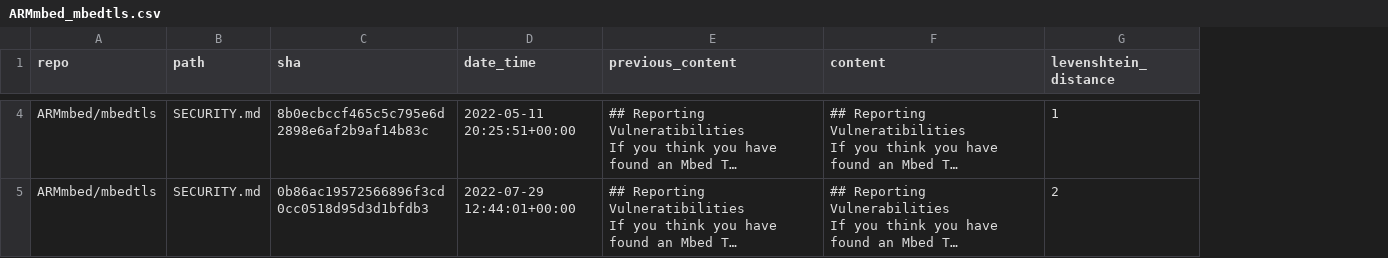
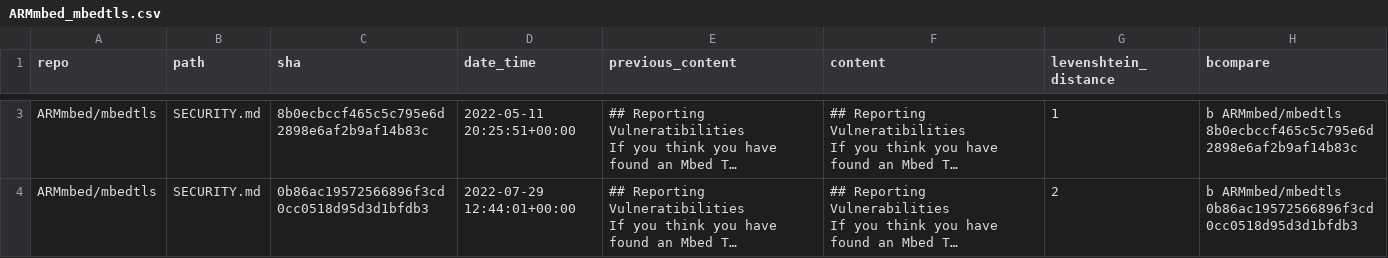
Before and after one commit to wanlok/unimelb-research-project, a CSV file: content/ARMmbed_mbedtls.csv, drawn as a sheet; only a part is shown, gaps mark what is left out; long unchanged cells end in …; addresses are those after the commit; the diff covers the shown part only; the diff names each change by its address in the sheet, - before the commit and + after, or states it on an @@ line.

```diff
--- a/content/ARMmbed_mbedtls.csv
+++ b/content/ARMmbed_mbedtls.csv
+column H (bcompare), rows 3-4: b ARMmbed/mbedtls 8b0ecbccf465c5c795e6d2898e6af2b9af14b83c | b ARMmbed/mbedtls 0b86ac19572566896f3cd0cc0518d95d3d1bfdb3
```
Also changed, not shown: 1 removed row and 2 edited cells elsewhere in this file, content/bigbluebutton_bigbluebutton.csv, content/firefly-iii_firefly-iii.csv, 13 other files.
